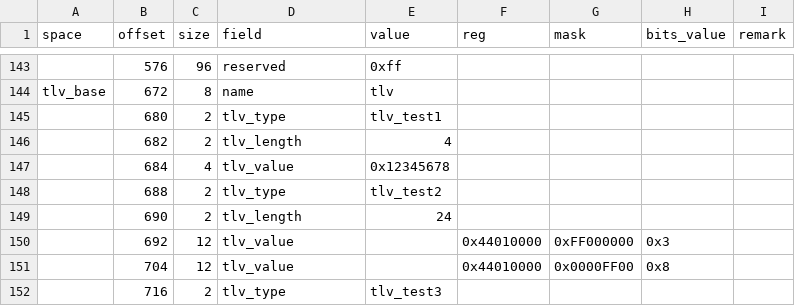
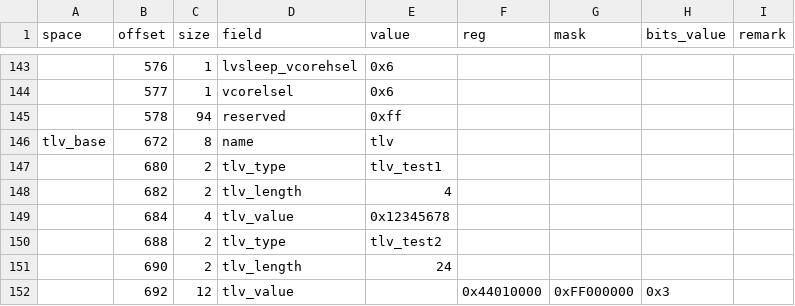
Before and after one commit to bekencorp/bk_idk, a CSV file: middleware/soc/bk7239n/sys_persist_config.csv, drawn as a sheet; only a part is shown, gaps mark what is left out; the shorter side is filled out with more unchanged rows; the diff covers the shown part only; the diff names each change by its address in the sheet, - before the commit and + after, or states it on an @@ line.

```diff
--- a/middleware/soc/bk7239n/sys_persist_config.csv
+++ b/middleware/soc/bk7239n/sys_persist_config.csv
-C143 (size): 96
+C143 (size): 1
-D143 (field): reserved
+D143 (field): lvsleep_vcorehsel
-E143 (value): 0xff
+E143 (value): 0x6
+row 144:  | 577 | 1 | vcorelsel | 0x6
+row 145:  | 578 | 94 | reserved | 0xff
```
Also changed, not shown: 30 edited cells elsewhere in this file, 2 other files.
